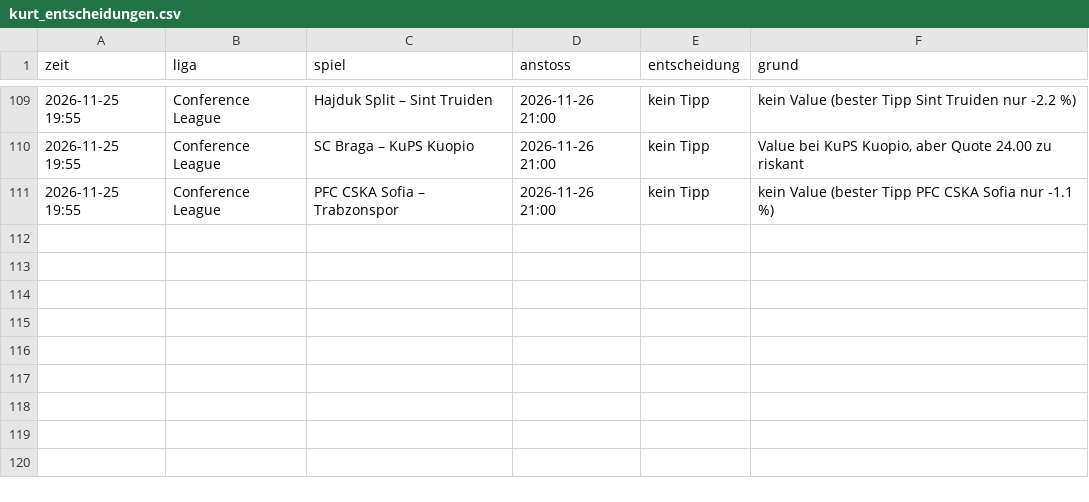
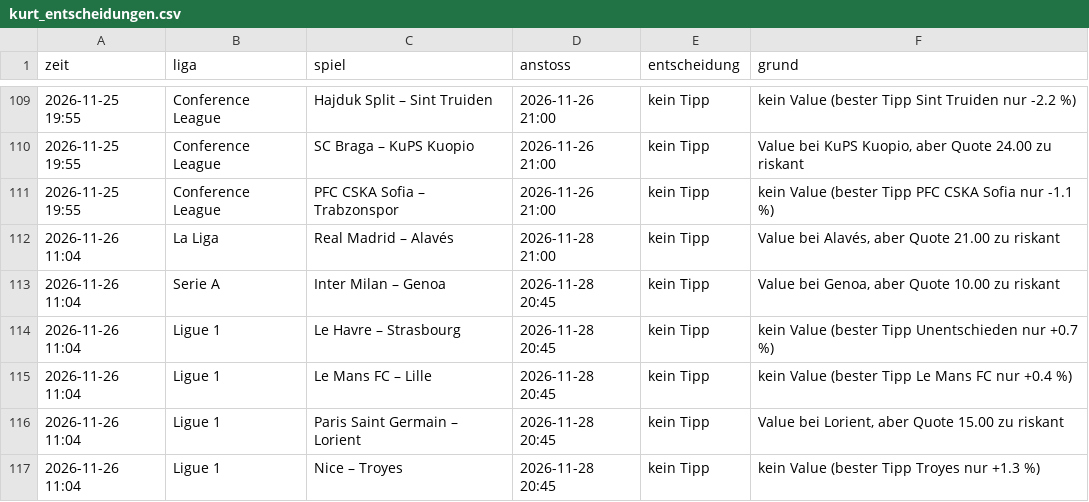
Before and after one commit to ki-gegen-das-system/ki-gegen-das-system, a CSV file: data/kurt_entscheidungen.csv, drawn as a sheet; only a part is shown, gaps mark what is left out.

```diff
--- a/data/kurt_entscheidungen.csv
+++ b/data/kurt_entscheidungen.csv
@@ -111 +111,7 @@ zeit,liga,spiel,anstoss,entscheidung,grund
 2026-11-25 19:55,Conference League,PFC CSKA Sofia – Trabzonspor,2026-11-26 21:00,kein Tipp,kein Value (bester Tipp PFC CSKA Sofia nur -1.1 %)
+2026-11-26 11:04,La Liga,Real Madrid – Alavés,2026-11-28 21:00,kein Tipp,"Value bei Alavés, aber Quote 21.00 zu riskant"
+2026-11-26 11:04,Serie A,Inter Milan – Genoa,2026-11-28 20:45,kein Tipp,"Value bei Genoa, aber Quote 10.00 zu riskant"
+2026-11-26 11:04,Ligue 1,Le Havre – Strasbourg,2026-11-28 20:45,kein Tipp,kein Value (bester Tipp Unentschieden nur +0.7 %)
+2026-11-26 11:04,Ligue 1,Le Mans FC – Lille,2026-11-28 20:45,kein Tipp,kein Value (bester Tipp Le Mans FC nur +0.4 %)
+2026-11-26 11:04,Ligue 1,Paris Saint Germain – Lorient,2026-11-28 20:45,kein Tipp,"Value bei Lorient, aber Quote 15.00 zu riskant"
+2026-11-26 11:04,Ligue 1,Nice – Troyes,2026-11-28 20:45,kein Tipp,kein Value (bester Tipp Troyes nur +1.3 %)
```
Also changed, not shown: data/kurt_analyse.csv, data/kurt_kontostand.csv, 1 other file.
